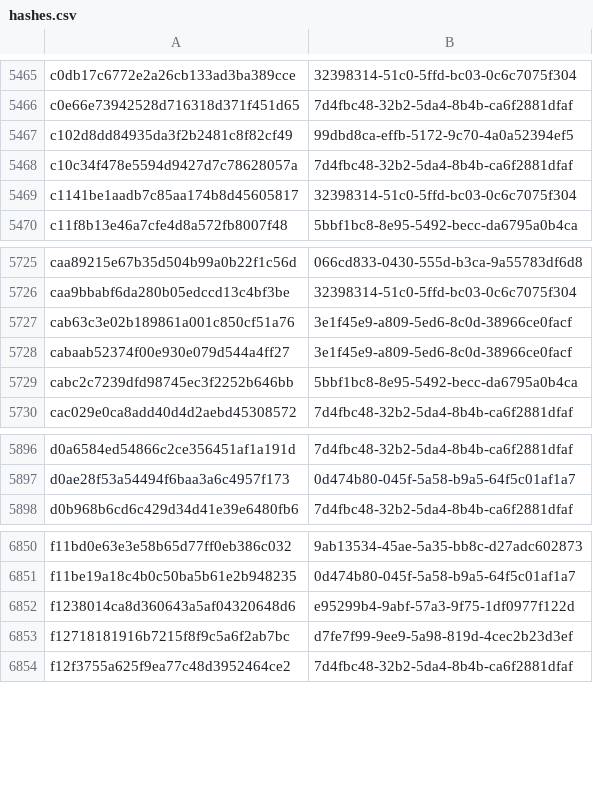
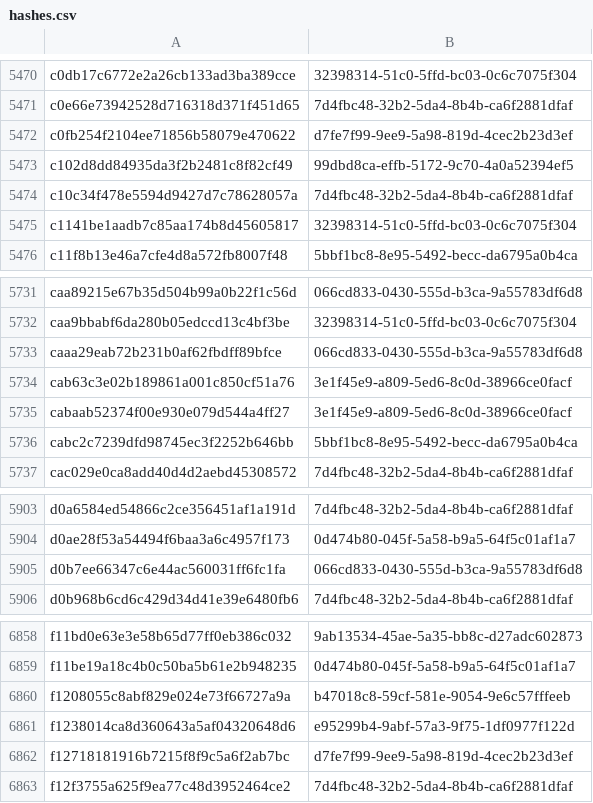
Before and after one commit to AliceGrey/ferromagnet-feed, a CSV file: misp/hashes.csv, drawn as a sheet; only a part is shown, gaps mark what is left out; the diff covers the shown part only.

```diff
--- a/misp/hashes.csv
+++ b/misp/hashes.csv
@@ -5466,2 +5471,3 @@ c0db17c6772e2a26cb133ad3ba389cce,32398314-51c0-5ffd-bc03-0c6c7075f304
 c0e66e73942528d716318d371f451d65,7d4fbc48-32b2-5da4-8b4b-ca6f2881dfaf
+c0fb254f2104ee71856b58079e470622,d7fe7f99-9ee9-5a98-819d-4cec2b23d3ef
 c102d8dd84935da3f2b2481c8f82cf49,99dbd8ca-effb-5172-9c70-4a0a52394ef5
@@ -5726,2 +5732,3 @@ caa89215e67b35d504b99a0b22f1c56d,066cd833-0430-555d-b3ca-9a55783df6d8
 caa9bbabf6da280b05edccd13c4bf3be,32398314-51c0-5ffd-bc03-0c6c7075f304
+caaa29eab72b231b0af62fbdff89bfce,066cd833-0430-555d-b3ca-9a55783df6d8
 cab63c3e02b189861a001c850cf51a76,3e1f45e9-a809-5ed6-8c0d-38966ce0facf
@@ -5897,2 +5904,3 @@ d0a6584ed54866c2ce356451af1a191d,7d4fbc48-32b2-5da4-8b4b-ca6f2881dfaf
 d0ae28f53a54494f6baa3a6c4957f173,0d474b80-045f-5a58-b9a5-64f5c01af1a7
+d0b7ee66347c6e44ac560031ff6fc1fa,066cd833-0430-555d-b3ca-9a55783df6d8
 d0b968b6cd6c429d34d41e39e6480fb6,7d4fbc48-32b2-5da4-8b4b-ca6f2881dfaf
@@ -6851,2 +6859,3 @@ f11bd0e63e3e58b65d77ff0eb386c032,9ab13534-45ae-5a35-bb8c-d27adc602873
 f11be19a18c4b0c50ba5b61e2b948235,0d474b80-045f-5a58-b9a5-64f5c01af1a7
+f1208055c8abf829e024e73f66727a9a,b47018c8-59cf-581e-9054-9e6c57fffeeb
 f1238014ca8d360643a5af04320648d6,e95299b4-9abf-57a3-9f75-1df0977f122d
```
Also changed, not shown: 5 added rows elsewhere in this file, 27 other files.
